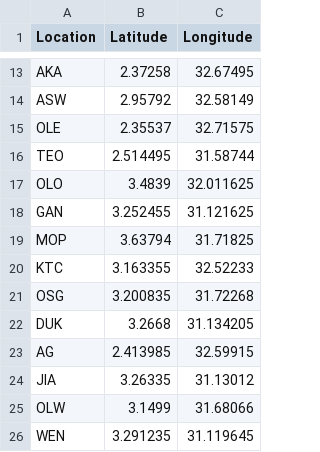
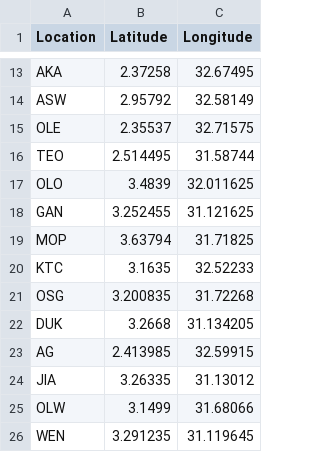
Before and after one commit to CacconeLabYale/field_data, a CSV file: locations/gps/villages/uganda_villages_gps.csv, drawn as a sheet; only a part is shown, gaps mark what is left out.

```diff
--- a/locations/gps/villages/uganda_villages_gps.csv
+++ b/locations/gps/villages/uganda_villages_gps.csv
@@ -19,3 +19,3 @@ GAN	3.252455	31.121625
 MOP	3.63794	31.71825
-KTC	3.163355	32.52233
+KTC	3.1635	32.52233
 OSG	3.200835	31.72268
```
Also changed, not shown: locations/names/uganda_village_id_map.csv.
